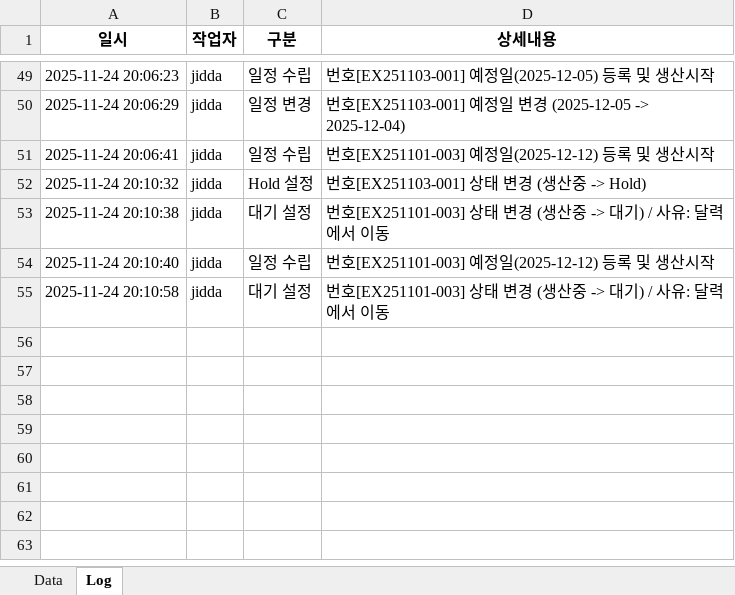
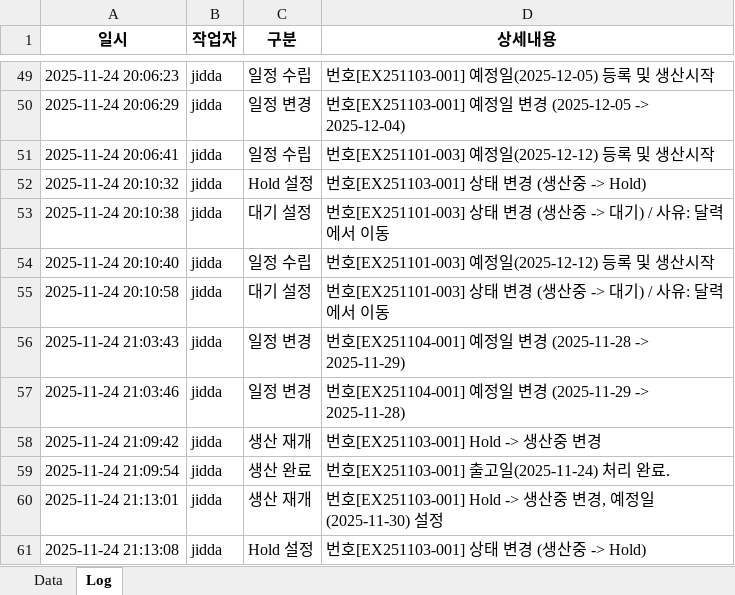
Before and after one commit to sue9010/251124_ProductionManager, an Excel workbook: 생산요청.xlsx, sheet Log, drawn as a sheet; only a part is shown, gaps mark what is left out; values as stored, in another font and other column widths than the file's, no borders; the diff names each change by its address in the sheet, - before the commit and + after, or states it on an @@ line.

```diff
--- a/생산요청.xlsx (sheet Log)
+++ b/생산요청.xlsx (sheet Log)
+row 56: 2025-11-24 21:03:43 | jidda | 일정 변경 | 번호[EX251104-001] 예정일 변경 (2025-11-28 -> 2025-11-29)
+row 57: 2025-11-24 21:03:46 | jidda | 일정 변경 | 번호[EX251104-001] 예정일 변경 (2025-11-29 -> 2025-11-28)
+row 58: 2025-11-24 21:09:42 | jidda | 생산 재개 | 번호[EX251103-001] Hold -> 생산중 변경
+row 59: 2025-11-24 21:09:54 | jidda | 생산 완료 | 번호[EX251103-001] 출고일(2025-11-24) 처리 완료.
+row 60: 2025-11-24 21:13:01 | jidda | 생산 재개 | 번호[EX251103-001] Hold -> 생산중 변경, 예정일(2025-11-30) 설정
+row 61: 2025-11-24 21:13:08 | jidda | Hold 설정 | 번호[EX251103-001] 상태 변경 (생산중 -> Hold)
```
Also changed, not shown: sheet Data, 5 other files.
